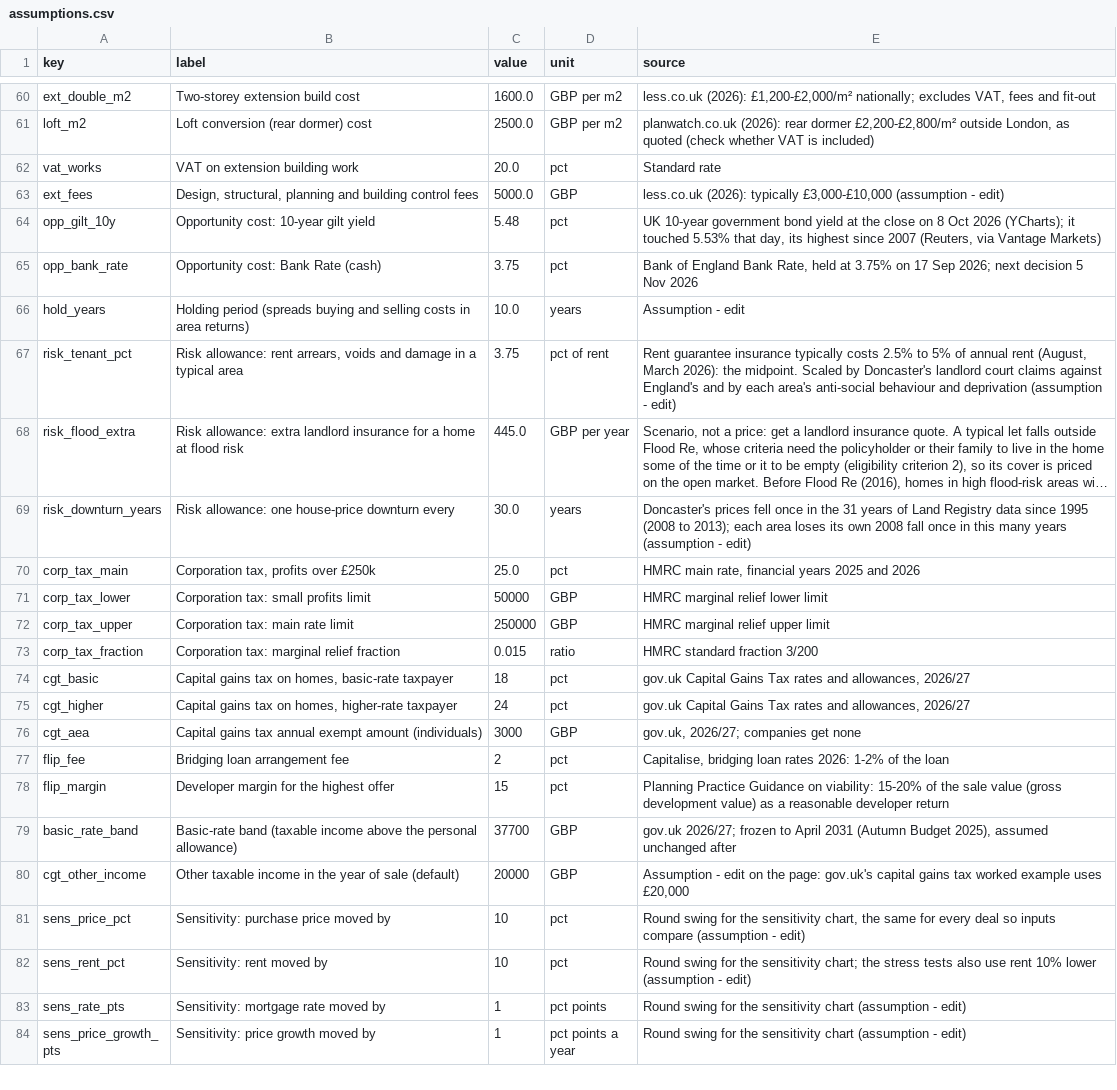
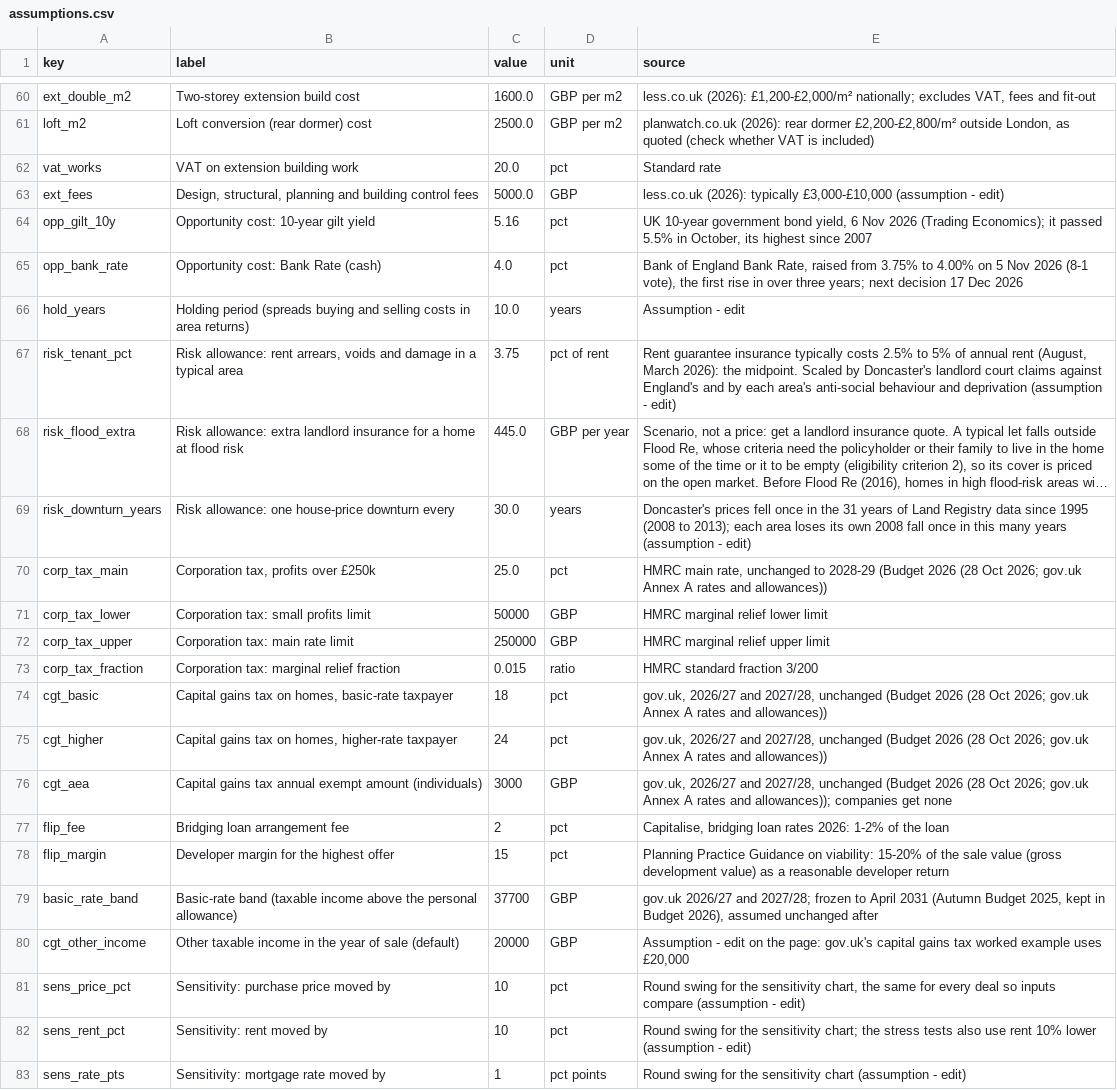
Before and after one commit to oliverhutch2021/doncaster-property-model, a CSV file: config/assumptions.csv, drawn as a sheet; only a part is shown, gaps mark what is left out; the shorter side is filled out with more unchanged rows; long unchanged cells end in …; the diff covers the shown part only; the diff names each change by its address in the sheet, - before the commit and + after, or states it on an @@ line.

```diff
--- a/config/assumptions.csv
+++ b/config/assumptions.csv
-C64 (value): 5.48
+C64 (value): 5.16
-E64 (source): …government bond yield at the close on 8 Oct 2026 (YCharts); it touched 5.53% that day, its highest since 2007 (Reuters, via Vantage Markets)
+E64 (source): …government bond yield, 6 Nov 2026 (Trading Economics); it passed 5.5% in October, its highest since 2007
-C65 (value): 3.75
+C65 (value): 4.0
-E65 (source): …Bank Rate, held at 3.75% on 17 Sep 2026; next decision 5 Nov 2026
+E65 (source): …Bank Rate, raised from 3.75% to 4.00% on 5 Nov 2026 (8-1 vote), the first rise in over three years; next decision 17 Dec 2026
-E70 (source): …main rate, financial years 2025 and 2026
+E70 (source): …main rate, unchanged to 2028-29 (Budget 2026 (28 Oct 2026; gov.uk Annex A rates and allowances))
-E74:E75 (source): gov.uk Capital Gains Tax rates and allowances, 2026/27
+E74:E75 (source): gov.uk, 2026/27 and 2027/28, unchanged (Budget 2026 (28 Oct 2026; gov.uk Annex A rates and allowances))
-E76 (source): gov.uk, 2026/27; companies get…
+E76 (source): gov.uk, 2026/27 and 2027/28, unchanged (Budget 2026 (28 Oct 2026; gov.uk Annex A rates and allowances)); companies get…
-E79 (source): gov.uk 2026/27; frozen to April 2031 (Autumn Budget 2025), assumed unchanged…
+E79 (source): gov.uk 2026/27 and 2027/28; frozen to April 2031 (Autumn Budget 2025, kept in Budget 2026), assumed unchanged…
```
Also changed, not shown: 21 edited cells elsewhere in this file, outputs/dash2/assumptions.csv, outputs/dash2/rent_newlet.csv, 2 other files.
